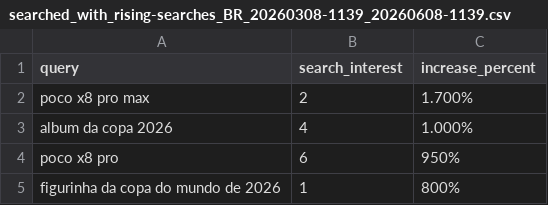
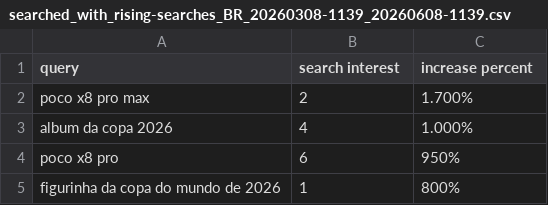
Before and after one commit to cff100/projeto_chatbot, a CSV file: data/csv_files/searched_with_rising-searches_BR_20260308-1139_20260608-1139.csv, drawn as a sheet; only a part is shown.

```diff
--- a/data/csv_files/searched_with_rising-searches_BR_20260308-1139_20260608-1139.csv
+++ b/data/csv_files/searched_with_rising-searches_BR_20260308-1139_20260608-1139.csv
@@ -1,2 +1,2 @@
-"query","search_interest","increase_percent"
+"query","search interest","increase percent"
 "poco x8 pro max",2,"1.700%"
```
Also changed, not shown: 1 other file.
